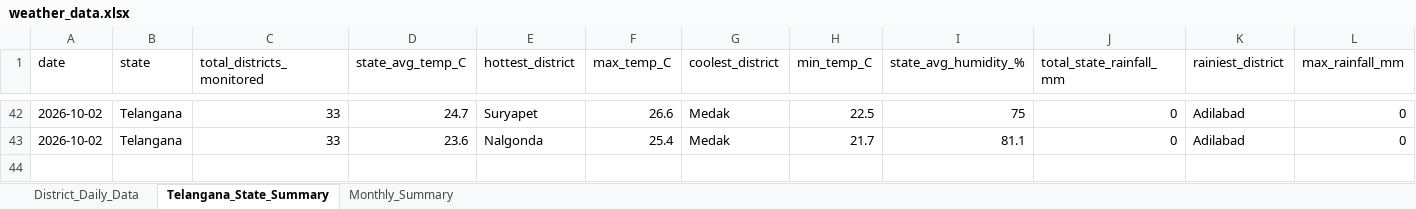
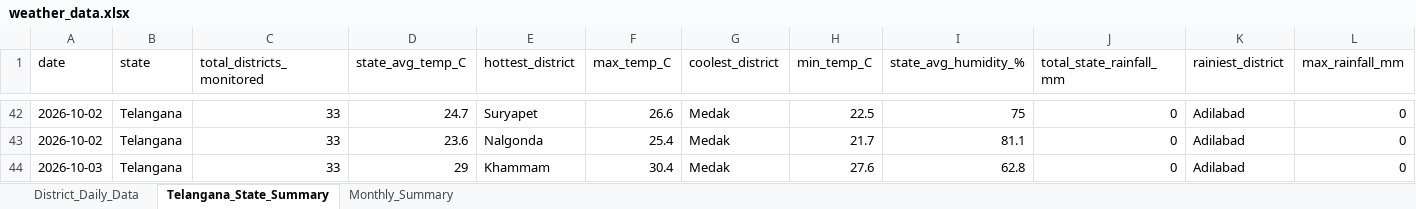
Before and after one commit to molakasohan/weather-analytics, an Excel workbook: data/weather_data.xlsx, sheet Telangana_State_Summary, drawn as a sheet; only a part is shown, gaps mark what is left out; values as stored, in another font and other column widths than the file's, no borders; rows hold the shown columns only; the diff names each change by its address in the sheet, - before the commit and + after, or states it on an @@ line.

```diff
--- a/data/weather_data.xlsx (sheet Telangana_State_Summary)
+++ b/data/weather_data.xlsx (sheet Telangana_State_Summary)
+row 44: 2026-10-03 | Telangana | 33 | 29 | Khammam | 30.4 | Medak | 27.6 | 62.8 | 0 | Adilabad | 0
```
Also changed, not shown: sheet District_Daily_Data, sheet Monthly_Summary, 3 other files.
